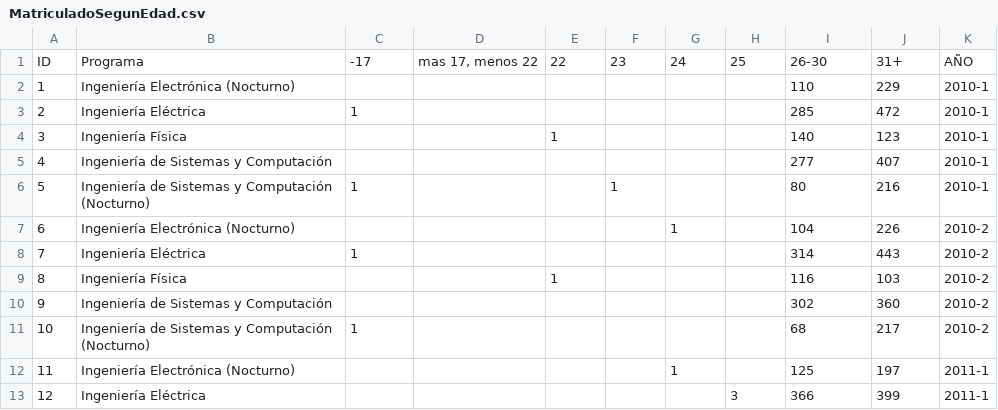
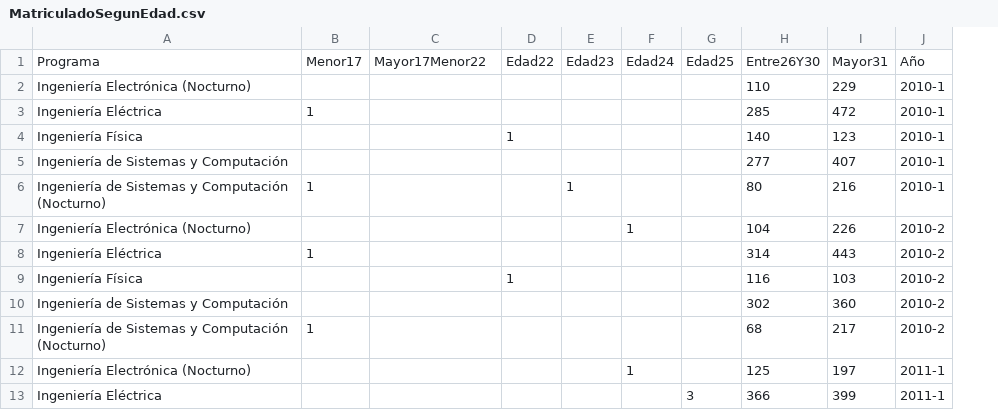
Before and after one commit to nicolasae/Practica-Estado-Joven, a CSV file: djangoreactproject/CSV/MatriculadoSegunEdad.csv, drawn as a sheet; only a part is shown; removed rows and columns are numbered as before the commit, all else as after; the diff names each change by its address in the sheet, - before the commit and + after, or states it on an @@ line.

```diff
--- a/djangoreactproject/CSV/MatriculadoSegunEdad.csv
+++ b/djangoreactproject/CSV/MatriculadoSegunEdad.csv
-column A, rows 2-13: 1 | 2 | 3 | 4 | 5 | 6 | 7 | 8 | 9 | 10 | 11 | 12
-row 1: ID | Programa | -17 | mas 17, menos 22 | 22 | 23 | 24 | 25 | 26-30 | 31+ | AÑO
+row 1: Programa | Menor17 | Mayor17Menor22 | Edad22 | Edad23 | Edad24 | Edad25 | Entre26Y30 | Mayor31 | Año
```
Also changed, not shown: djangoreactproject/CSV/MatriculadoSegunColegio.csv, djangoreactproject/CSV/MatriculadoSegunEstrato.csv, 10 other files.
